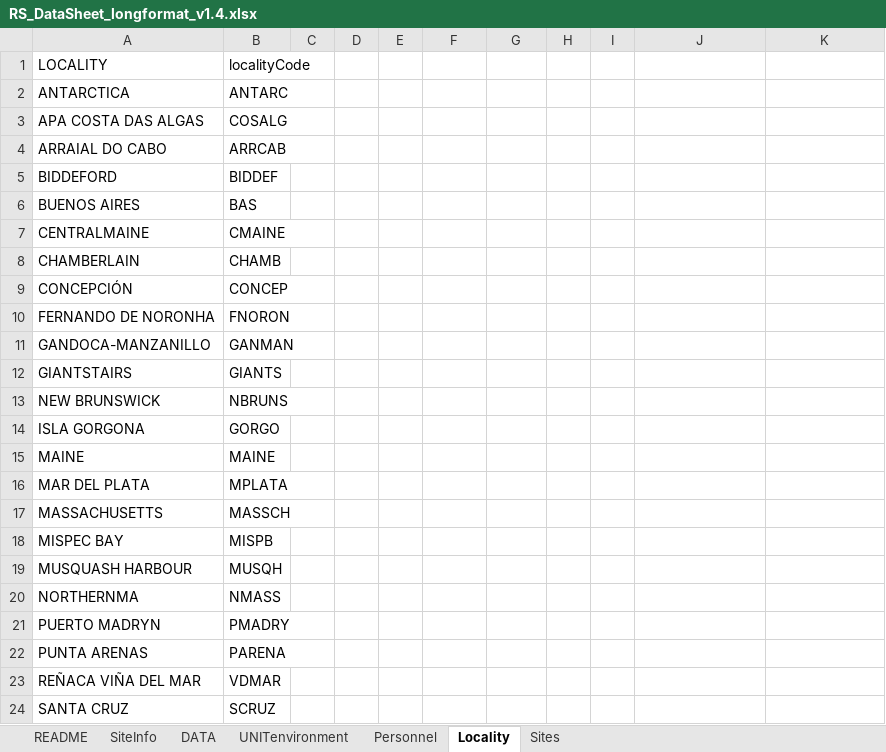
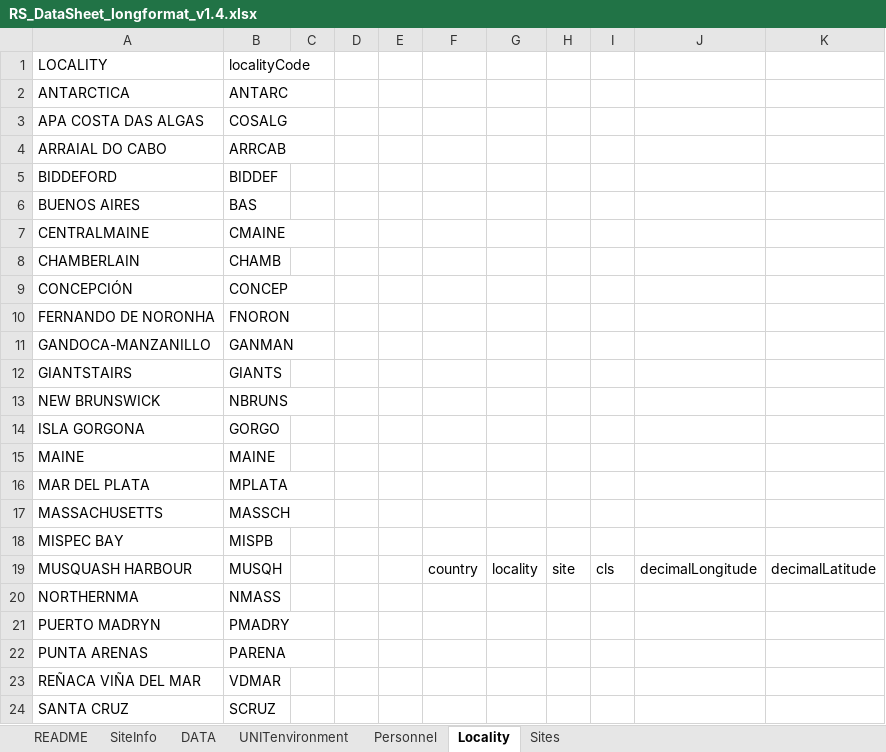
Before and after one commit to diodon/P2P-templates, an Excel workbook: RS_DataSheet_longformat_v1.4.xlsx, sheet Locality, drawn as a sheet; values as stored, in another font and other column widths than the file's, no borders; the diff names each change by its address in the sheet, - before the commit and + after, or states it on an @@ line.

```diff
--- a/RS_DataSheet_longformat_v1.4.xlsx (sheet Locality)
+++ b/RS_DataSheet_longformat_v1.4.xlsx (sheet Locality)
-F19: (empty)
+F19: country
-G19: (empty)
+G19: locality
-H19: (empty)
+H19: site
-I19: (empty)
+I19: cls
-J19: (empty)
+J19: decimalLongitude
-K19: (empty)
+K19: decimalLatitude
```
Also changed, not shown: sheet SiteInfo, hidden cells, SB_DataSheet_longformat_v1.3.xlsx.
